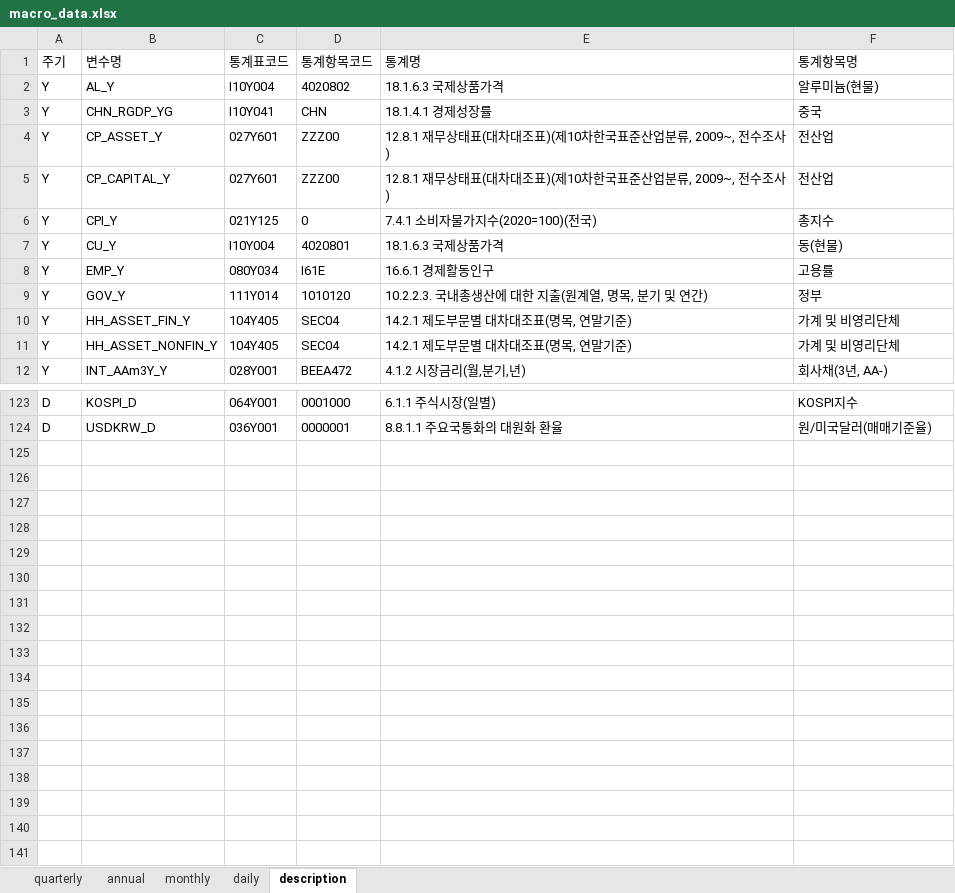
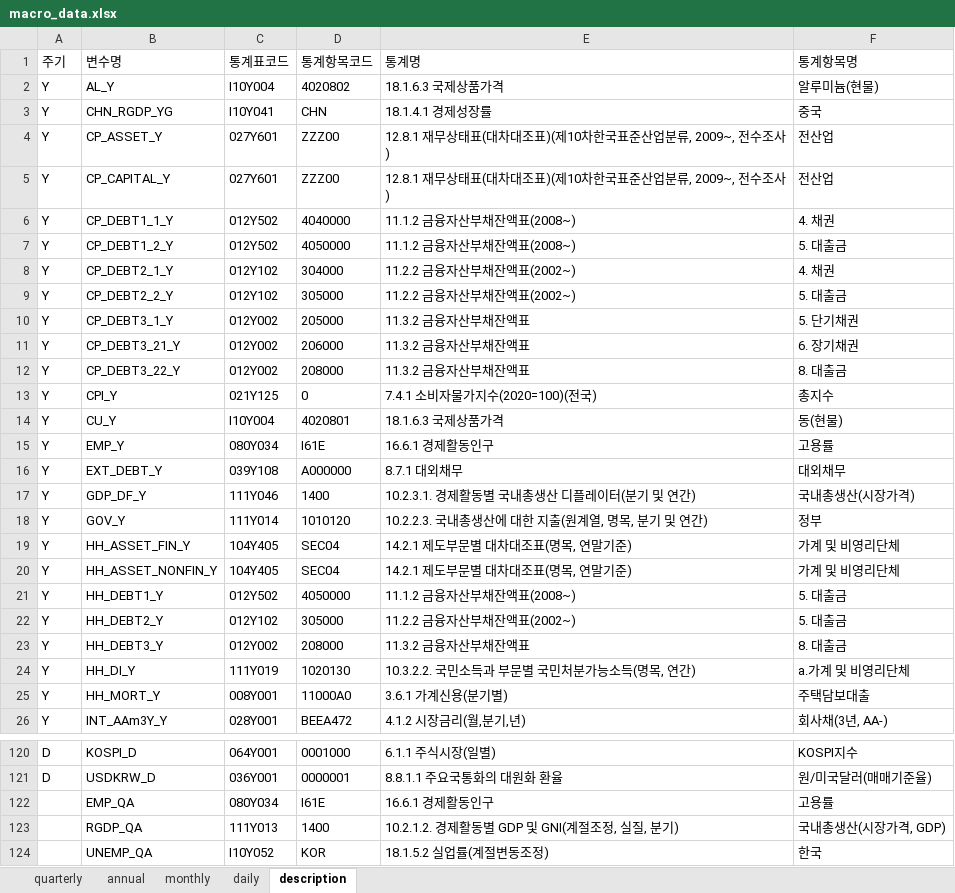
Before and after one commit to morner75/GetMacroData, an Excel workbook: Output/macro_data.xlsx, sheet description, drawn as a sheet; only a part is shown, gaps mark what is left out; values as stored, in another font and other column widths than the file's, no borders; the diff covers the shown part only; the diff names each change by its address in the sheet, - before the commit and + after, or states it on an @@ line.

```diff
--- a/Output/macro_data.xlsx (sheet description)
+++ b/Output/macro_data.xlsx (sheet description)
+row 6: Y | CP_DEBT1_1_Y | 012Y502 | 4040000 | 11.1.2 금융자산부채잔액표(2008~) | 4. 채권
+row 7: Y | CP_DEBT1_2_Y | 012Y502 | 4050000 | 11.1.2 금융자산부채잔액표(2008~) | 5. 대출금
+row 8: Y | CP_DEBT2_1_Y | 012Y102 | 304000 | 11.2.2 금융자산부채잔액표(2002~) | 4. 채권
+row 9: Y | CP_DEBT2_2_Y | 012Y102 | 305000 | 11.2.2 금융자산부채잔액표(2002~) | 5. 대출금
+row 10: Y | CP_DEBT3_1_Y | 012Y002 | 205000 | 11.3.2 금융자산부채잔액표 | 5. 단기채권
+row 11: Y | CP_DEBT3_21_Y | 012Y002 | 206000 | 11.3.2 금융자산부채잔액표 | 6. 장기채권
+row 12: Y | CP_DEBT3_22_Y | 012Y002 | 208000 | 11.3.2 금융자산부채잔액표 | 8. 대출금
+row 16: Y | EXT_DEBT_Y | 039Y108 | A000000 | 8.7.1 대외채무 | 대외채무
+row 17: Y | GDP_DF_Y | 111Y046 | 1400 | 10.2.3.1. 경제활동별 국내총생산 디플레이터(분기 및 연간) | 국내총생산(시장가격)
+row 21: Y | HH_DEBT1_Y | 012Y502 | 4050000 | 11.1.2 금융자산부채잔액표(2008~) | 5. 대출금
+row 22: Y | HH_DEBT2_Y | 012Y102 | 305000 | 11.2.2 금융자산부채잔액표(2002~) | 5. 대출금
+row 23: Y | HH_DEBT3_Y | 012Y002 | 208000 | 11.3.2 금융자산부채잔액표 | 8. 대출금
+row 24: Y | HH_DI_Y | 111Y019 | 1020130 | 10.3.2.2. 국민소득과 부문별 국민처분가능소득(명목, 연간) | a.가계 및 비영리단체
+row 25: Y | HH_MORT_Y | 008Y001 | 11000A0 | 3.6.1 가계신용(분기별) | 주택담보대출
+row 122:  | EMP_QA | 080Y034 | I61E | 16.6.1 경제활동인구 | 고용률
+row 123:  | RGDP_QA | 111Y013 | 1400 | 10.2.1.2. 경제활동별 GDP 및 GNI(계절조정, 실질, 분기) | 국내총생산(시장가격, GDP)
+row 124:  | UNEMP_QA | I10Y052 | KOR | 18.1.5.2 실업률(계절변동조정) | 한국
```
Also changed, not shown: 13 added rows and 30 removed rows elsewhere in this sheet, 1 other file.
